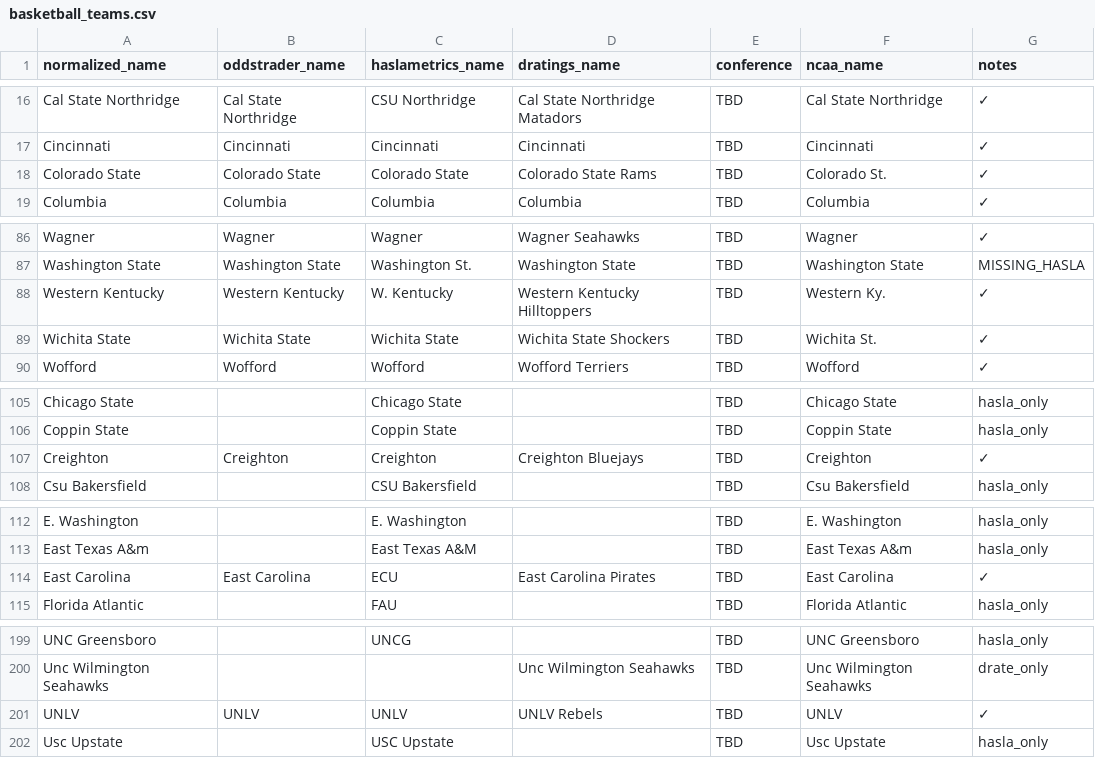
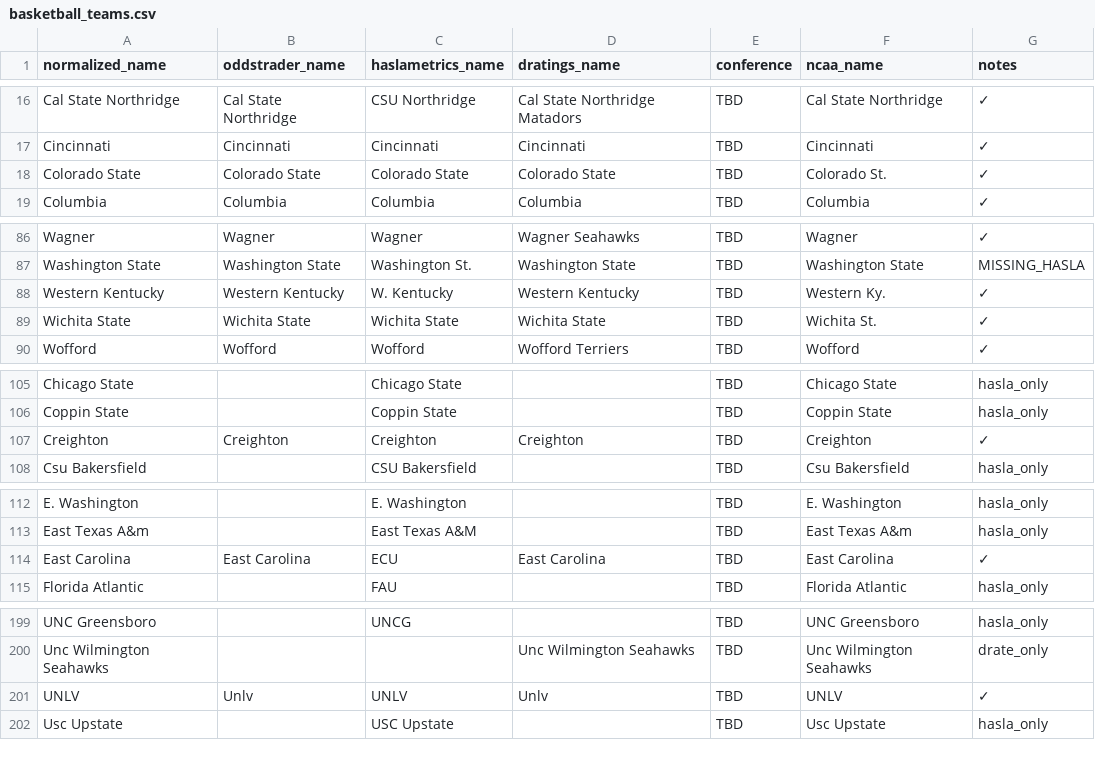
Before and after one commit to dpk1212/nhl-savant, a CSV file: public/basketball_teams.csv, drawn as a sheet; only a part is shown, gaps mark what is left out; the diff covers the shown part only.

Commit message:
✅ D-RATINGS names corrected - parser-aligned (35 teams)
Removed mascots to match parser output:
Richmond Spiders → Richmond
TCU Horned Frogs → Tcu
UNLV Rebels → Unlv
UNC Tar Heels → Unc
BYU Cougars → Brigham Young
+ 30 more teams

CSV dratings_name now matches what parser extracts

```diff
--- a/public/basketball_teams.csv
+++ b/public/basketball_teams.csv
@@ -17,3 +17,3 @@ Cal State Northridge,Cal State Northridge,CSU Northridge,Cal State Northridge Ma
 Cincinnati,Cincinnati,Cincinnati,Cincinnati,TBD,Cincinnati,✓
-Colorado State,Colorado State,Colorado State,Colorado State Rams,TBD,Colorado St.,✓
+Colorado State,Colorado State,Colorado State,Colorado State,TBD,Colorado St.,✓
 Columbia,Columbia,Columbia,Columbia,TBD,Columbia,✓
@@ -87,4 +87,4 @@ Wagner,Wagner,Wagner,Wagner Seahawks,TBD,Wagner,✓
 Washington State,Washington State,Washington St.,Washington State,TBD,Washington State,MISSING_HASLA
-Western Kentucky,Western Kentucky,W. Kentucky,Western Kentucky Hilltoppers,TBD,Western Ky.,✓
-Wichita State,Wichita State,Wichita State,Wichita State Shockers,TBD,Wichita St.,✓
+Western Kentucky,Western Kentucky,W. Kentucky,Western Kentucky,TBD,Western Ky.,✓
+Wichita State,Wichita State,Wichita State,Wichita State,TBD,Wichita St.,✓
 Wofford,Wofford,Wofford,Wofford Terriers,TBD,Wofford,✓
@@ -106,3 +106,3 @@ Chicago State,,Chicago State,,TBD,Chicago State,hasla_only
 Coppin State,,Coppin State,,TBD,Coppin State,hasla_only
-Creighton,Creighton,Creighton,Creighton Bluejays,TBD,Creighton,✓
+Creighton,Creighton,Creighton,Creighton,TBD,Creighton,✓
 Csu Bakersfield,,CSU Bakersfield,,TBD,Csu Bakersfield,hasla_only
@@ -113,3 +113,3 @@ E. Washington,,E. Washington,,TBD,E. Washington,hasla_only
 East Texas A&m,,East Texas A&M,,TBD,East Texas A&m,hasla_only
-East Carolina,East Carolina,ECU,East Carolina Pirates,TBD,East Carolina,✓
+East Carolina,East Carolina,ECU,East Carolina,TBD,East Carolina,✓
 Florida Atlantic,,FAU,,TBD,Florida Atlantic,hasla_only
@@ -200,3 +200,3 @@ UNC Greensboro,,UNCG,,TBD,UNC Greensboro,hasla_only
 Unc Wilmington Seahawks,,,Unc Wilmington Seahawks,TBD,Unc Wilmington Seahawks,drate_only
-UNLV,UNLV,UNLV,UNLV Rebels,TBD,UNLV,✓
+UNLV,Unlv,UNLV,Unlv,TBD,UNLV,✓
 Usc Upstate,,USC Upstate,,TBD,Usc Upstate,hasla_only
```
Also changed, not shown: 32 edited cells elsewhere in this file.
